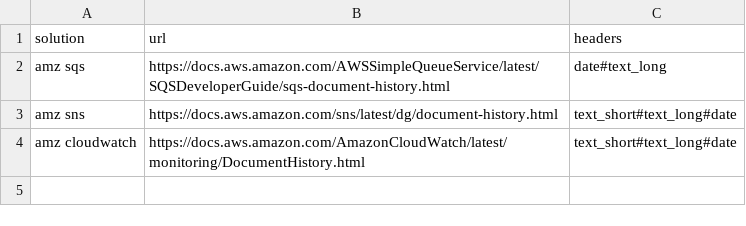
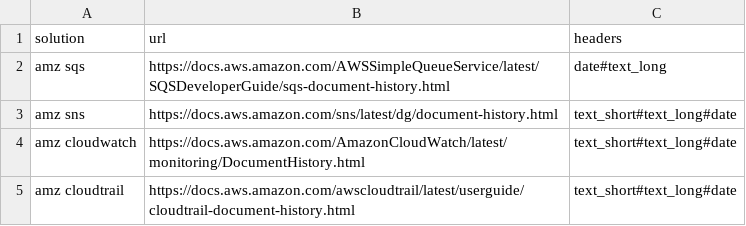
Before and after one commit to wirsel/aws_public, a CSV file: documentation_history/documentation_history_urls.csv, drawn as a sheet.

Commit message:
Update documentation_history_urls.csv

```diff
--- a/documentation_history/documentation_history_urls.csv
+++ b/documentation_history/documentation_history_urls.csv
@@ -4 +4,2 @@ amz sns|https://docs.aws.amazon.com/sns/latest/dg/document-history.html|text_sho
 amz cloudwatch|https://docs.aws.amazon.com/AmazonCloudWatch/latest/monitoring/DocumentHistory.html|text_short#text_long#date
+amz cloudtrail|https://docs.aws.amazon.com/awscloudtrail/latest/userguide/cloudtrail-document-history.html|text_short#text_long#date
```
